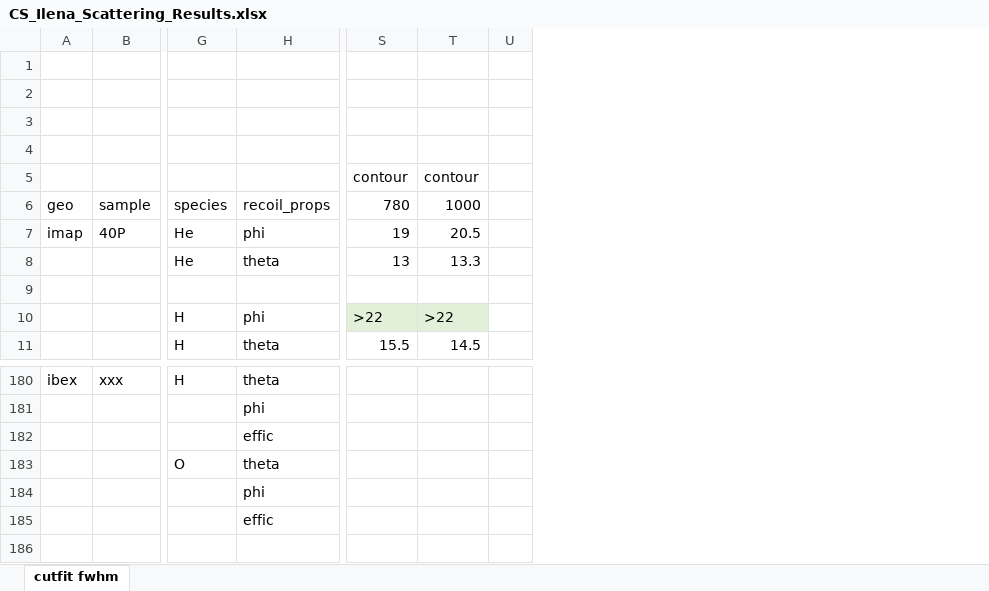
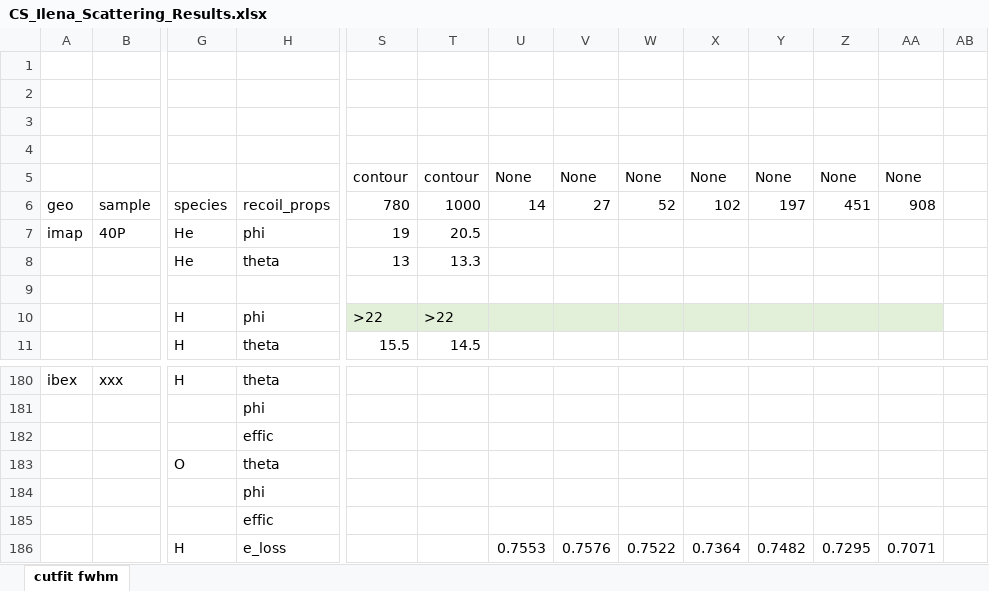
Before and after one commit to jonbowr/pyMAP, an Excel workbook: cal/cal_results/CS_Ilena_Scattering_Results.xlsx, sheet cutfit fwhm, drawn as a sheet; only a part is shown, gaps mark what is left out; values as stored, in another font and other column widths than the file's, no borders; rows hold the shown columns only; the diff names each change by its address in the sheet, - before the commit and + after, or states it on an @@ line.

Commit message:
added sim data files again

```diff
--- a/cal/cal_results/CS_Ilena_Scattering_Results.xlsx (sheet cutfit fwhm)
+++ b/cal/cal_results/CS_Ilena_Scattering_Results.xlsx (sheet cutfit fwhm)
+column U, rows 5-6: None | 14
+column V, rows 5-6: None | 27
+column W, rows 5-6: None | 52
+column X, rows 5-6: None | 102
+column Y, rows 5-6: None | 197
+column Z, rows 5-6: None | 451
+column AA, rows 5-6: None | 908
+row 186:  |  | H | e_loss |  |  | 0.7553 | 0.7576 | 0.7522 | 0.7364 | 0.7482 | 0.7295 | 0.7071
```
Also changed, not shown: formulas that keep their value.
